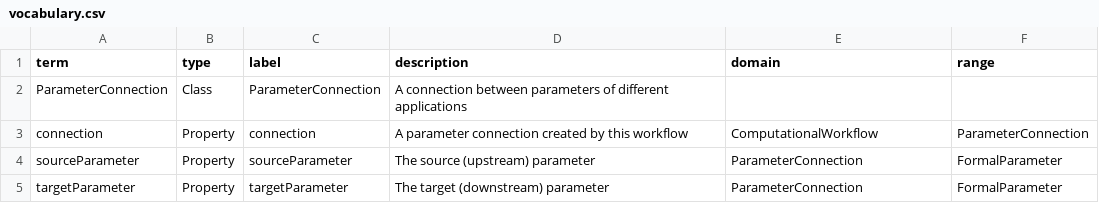
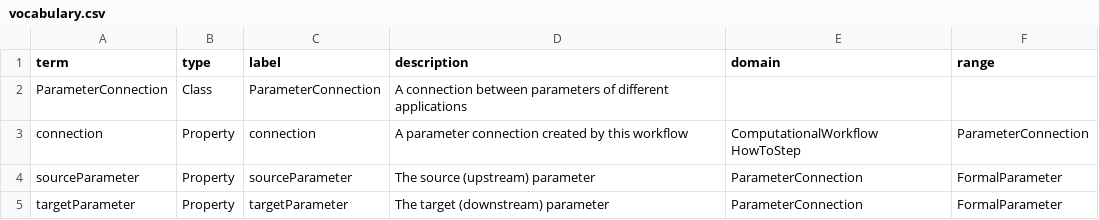
Before and after one commit to ResearchObject/ro-terms, a CSV file: workflow-run/vocabulary.csv, drawn as a sheet.

Commit message:
add HowToStep to connection's domain

```diff
--- a/workflow-run/vocabulary.csv
+++ b/workflow-run/vocabulary.csv
@@ -2,3 +2,3 @@
 "ParameterConnection","Class","ParameterConnection","A connection between parameters of different applications",,
-"connection","Property","connection","A parameter connection created by this workflow","ComputationalWorkflow","ParameterConnection"
+"connection","Property","connection","A parameter connection created by this workflow","ComputationalWorkflow HowToStep","ParameterConnection"
 "sourceParameter","Property","sourceParameter","The source (upstream) parameter","ParameterConnection","FormalParameter"
```
